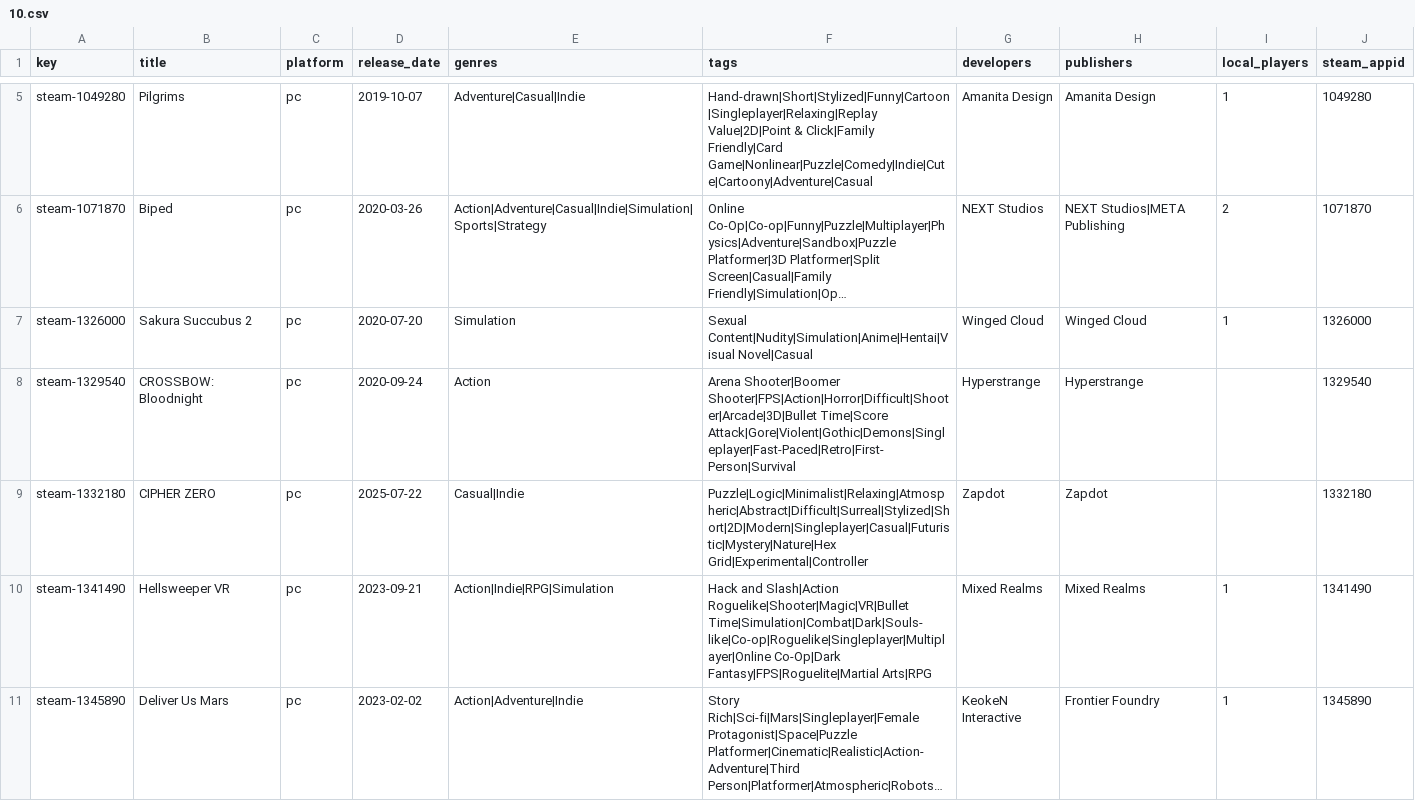
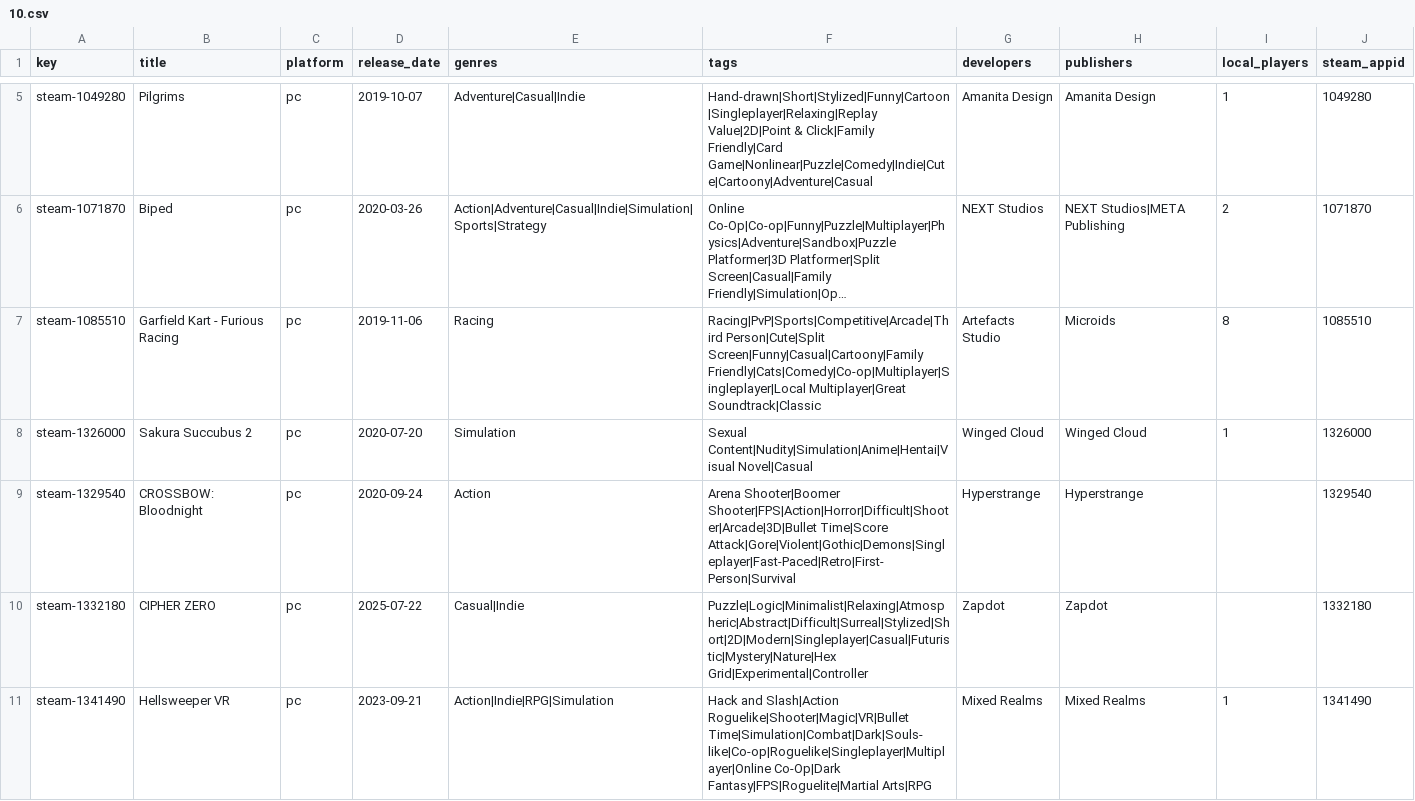
Before and after one commit to jeremybris/PlayOut-metadata, a CSV file: data/steam/10.csv, drawn as a sheet; only a part is shown, gaps mark what is left out; the shorter side is filled out with more unchanged rows; long unchanged cells end in …; the diff names each change by its address in the sheet, - before the commit and + after, or states it on an @@ line.

```diff
--- a/data/steam/10.csv
+++ b/data/steam/10.csv
+row 7: steam-1085510 | Garfield Kart - Furious Racing | pc | 2019-11-06 | Racing | Racing|PvP|Sports|Competitive|Arcade|Third Person|Cute|Split Screen|Funny|Casual|Cartoony|Family Friendly|Cats|Comedy|Co-op|Multiplayer|Singleplayer|Local Multiplayer|Great Soundtrack|Classic | Artefacts Studio | Microids | 8 | 1085510
```
